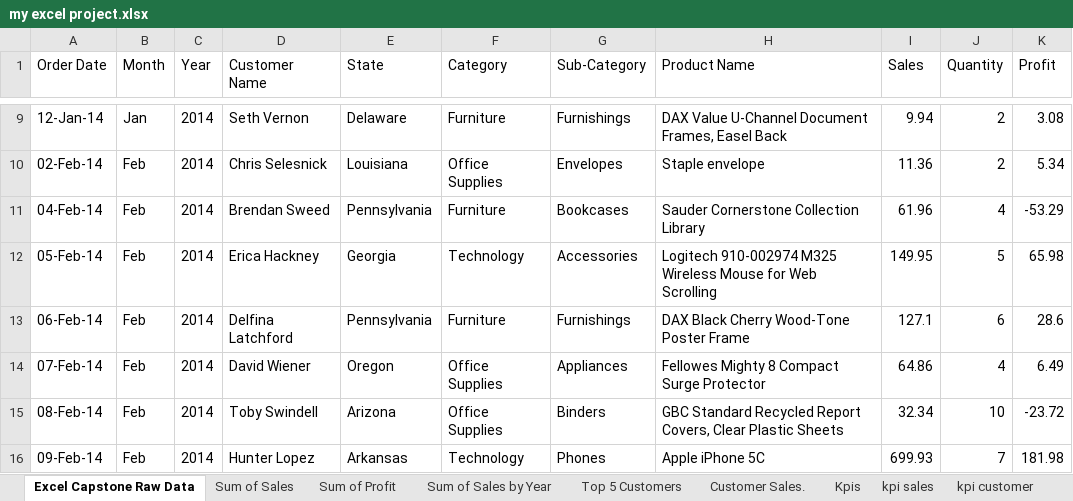
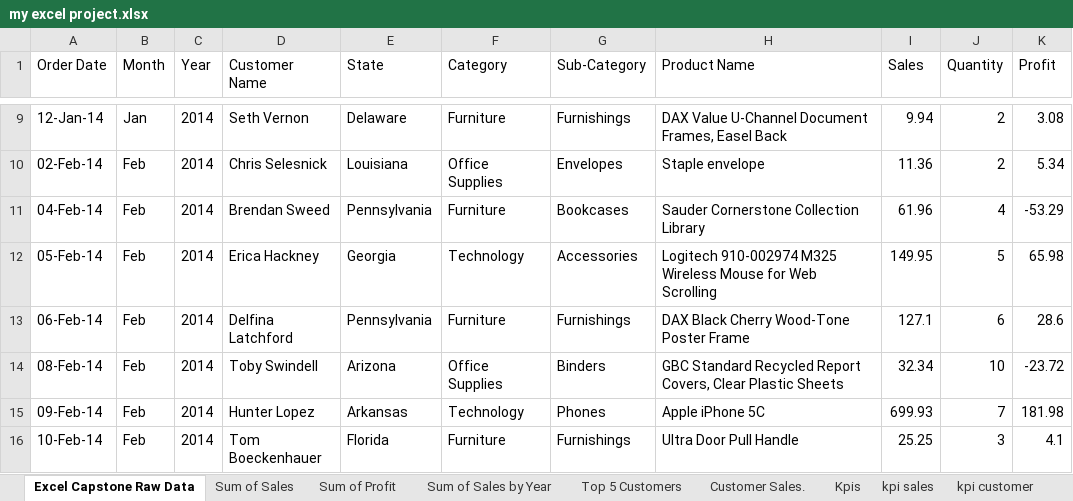
Before and after one commit to favourofgodonme-sudo/US-SALES-ANALYSIS-IN-MICROSOFT-EXCEL, an Excel workbook: my excel project.xlsx, sheet Excel Capstone Raw Data, drawn as a sheet; only a part is shown, gaps mark what is left out; the shorter side is filled out with more unchanged rows; values as stored, in another font and other column widths than the file's, no borders; conditional formats and table styles not drawn; the diff names each change by its address in the sheet, - before the commit and + after, or states it on an @@ line.

```diff
--- a/my excel project.xlsx (sheet Excel Capstone Raw Data)
+++ b/my excel project.xlsx (sheet Excel Capstone Raw Data)
-row 14: 07-Feb-14 | Feb | 2014 | David Wiener | Oregon | Office Supplies | Appliances | Fellowes Mighty 8 Compact Surge Protector | 64.86 | 4 | 6.49
```
Also changed, not shown: sheet Sum of Sales by Year, sheet Sum of Sales, charts or pictures.
